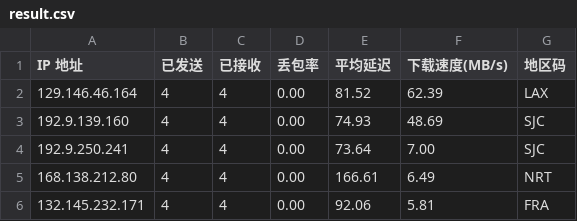
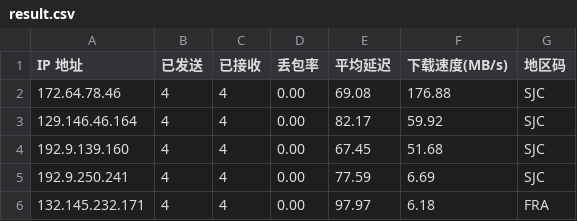
Before and after one commit to x-dr/cfst, a CSV file: result.csv, drawn as a sheet.

```diff
--- a/result.csv
+++ b/result.csv
@@ -1,6 +1,6 @@
 IP 地址,已发送,已接收,丢包率,平均延迟,下载速度(MB/s),地区码
-129.146.46.164,4,4,0.00,81.52,62.39,LAX
-192.9.139.160,4,4,0.00,74.93,48.69,SJC
-192.9.250.241,4,4,0.00,73.64,7.00,SJC
-168.138.212.80,4,4,0.00,166.61,6.49,NRT
-132.145.232.171,4,4,0.00,92.06,5.81,FRA
+172.64.78.46,4,4,0.00,69.08,176.88,SJC
+129.146.46.164,4,4,0.00,82.17,59.92,SJC
+192.9.139.160,4,4,0.00,67.45,51.68,SJC
+192.9.250.241,4,4,0.00,77.59,6.69,SJC
+132.145.232.171,4,4,0.00,97.97,6.18,FRA
```
Also changed, not shown: 1 other file.
